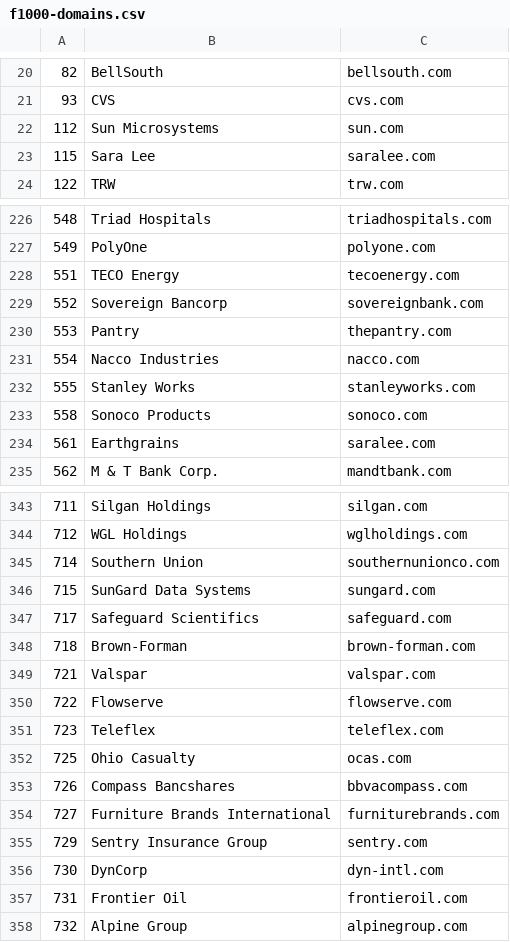
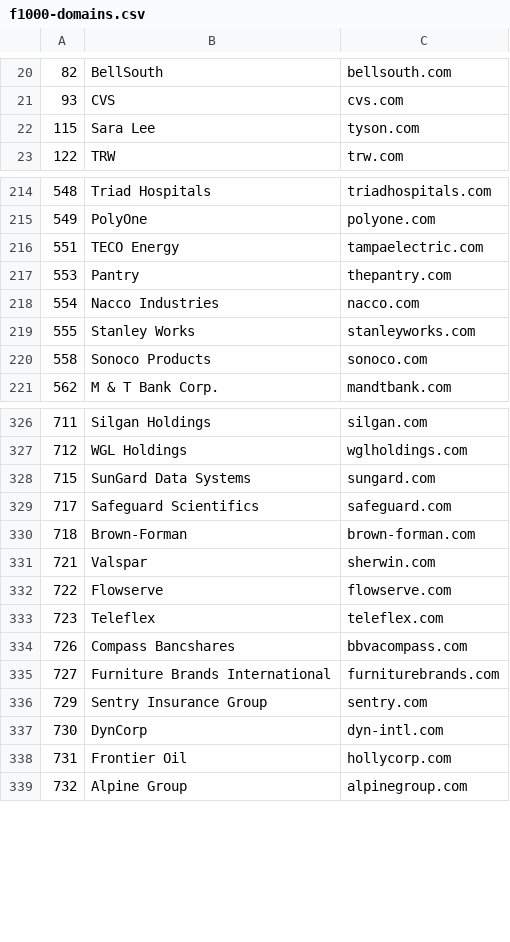
Before and after one commit to SpencerGreene/mx, a CSV file: old/f1000-domains.csv (was f1000-domains.csv), drawn as a sheet; only a part is shown, gaps mark what is left out; the diff covers the shown part only.

```diff
--- a/f1000-domains.csv
+++ b/old/f1000-domains.csv
@@ -21,4 +21,3 @@
 93,CVS,cvs.com
-112,Sun Microsystems,sun.com
-115,Sara Lee,saralee.com
+115,Sara Lee,tyson.com
 122,TRW,trw.com
@@ -227,4 +215,3 @@
 549,PolyOne,polyone.com
-551,TECO Energy,tecoenergy.com
-552,Sovereign Bancorp,sovereignbank.com
+551,TECO Energy,tampaelectric.com
 553,Pantry,thepantry.com
@@ -233,3 +220,2 @@
 558,Sonoco Products,sonoco.com
-561,Earthgrains,saralee.com
 562,M & T Bank Corp.,mandtbank.com
@@ -344,3 +327,2 @@
 712,WGL Holdings,wglholdings.com
-714,Southern Union,southernunionco.com
 715,SunGard Data Systems,sungard.com
@@ -348,6 +330,5 @@
 718,Brown-Forman,brown-forman.com
-721,Valspar,valspar.com
+721,Valspar,sherwin.com
 722,Flowserve,flowserve.com
 723,Teleflex,teleflex.com
-725,Ohio Casualty,ocas.com
 726,Compass Bancshares,bbvacompass.com
@@ -356,3 +337,3 @@
 730,DynCorp,dyn-intl.com
-731,Frontier Oil,frontieroil.com
+731,Frontier Oil,hollycorp.com
 732,Alpine Group,alpinegroup.com
```
Also changed, not shown: 21 removed rows and 40 edited cells elsewhere in this file, old/f500-domains.csv, old/g500-domains.csv, 13 other files.
